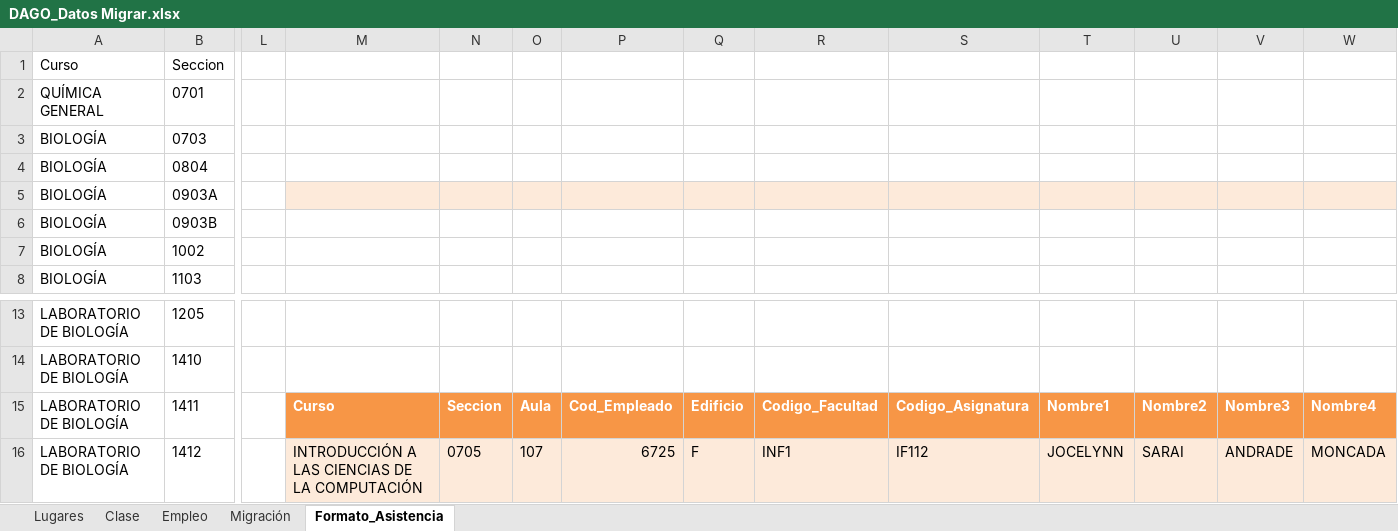
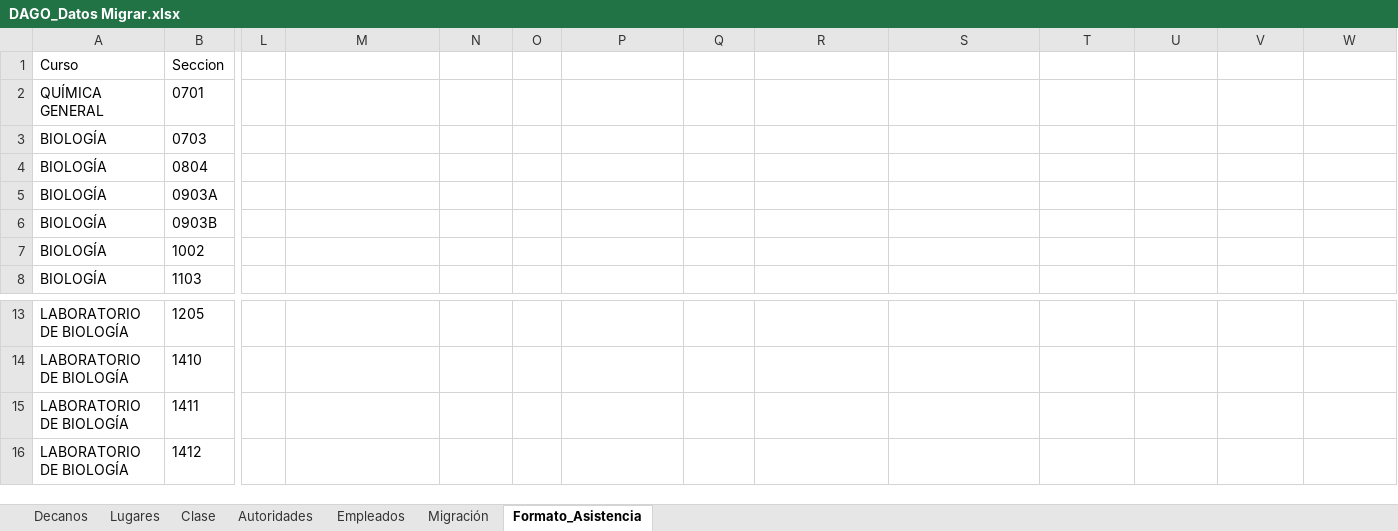
Before and after one commit to carlos78921/supervision-UNICAH, an Excel workbook: DAGO_Datos Migrar.xlsx, sheet Formato_Asistencia, drawn as a sheet; only a part is shown, gaps mark what is left out; values as stored, in another font and other column widths than the file's, no borders; table styles not drawn; the diff covers the shown part only; the diff names each change by its address in the sheet, - before the commit and + after, or states it on an @@ line.

Commit message:
Formato de datos actual

```diff
--- a/DAGO_Datos Migrar.xlsx (sheet Formato_Asistencia)
+++ b/DAGO_Datos Migrar.xlsx (sheet Formato_Asistencia)
-sheet tab: Empleo
+sheet tab: Decanos
+sheet tab: Autoridades
+sheet tab: Empleados
-M5:W5 fill: #FDEADA
+M5:W5 fill: none
-M15: Curso
+M15: (empty)
-M15:W15 fill: #F79646
+M15:W15 fill: none
-N15: Seccion
+N15: (empty)
-O15: Aula
+O15: (empty)
-P15: Cod_Empleado
+P15: (empty)
-Q15: Edificio
+Q15: (empty)
-R15: Codigo_Facultad
+R15: (empty)
-S15: Codigo_Asignatura
+S15: (empty)
-T15: Nombre1
+T15: (empty)
-U15: Nombre2
+U15: (empty)
-V15: Nombre3
+V15: (empty)
-W15: Nombre4
+W15: (empty)
-M16: INTRODUCCIÓN A LAS CIENCIAS DE LA COMPUTACIÓN
+M16: (empty)
-M16:W16 fill: #FDEADA
+M16:W16 fill: none
-N16: 0705
+N16: (empty)
-O16: 107
+O16: (empty)
-P16: 6725
+P16: (empty)
-Q16: F
+Q16: (empty)
-R16: INF1
+R16: (empty)
-S16: IF112
+S16: (empty)
-T16: JOCELYNN
+T16: (empty)
-U16: SARAI
+U16: (empty)
-V16: ANDRADE
+V16: (empty)
-W16: MONCADA
+W16: (empty)
```
Also changed, not shown: 99 edited cells and cell formats elsewhere in this sheet, sheet Migración, sheet Clase, sheet Lugares.
